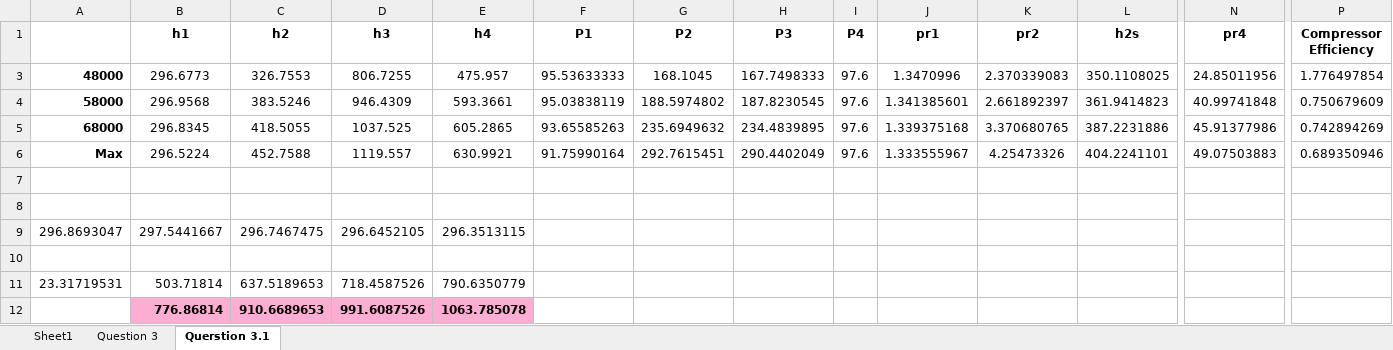
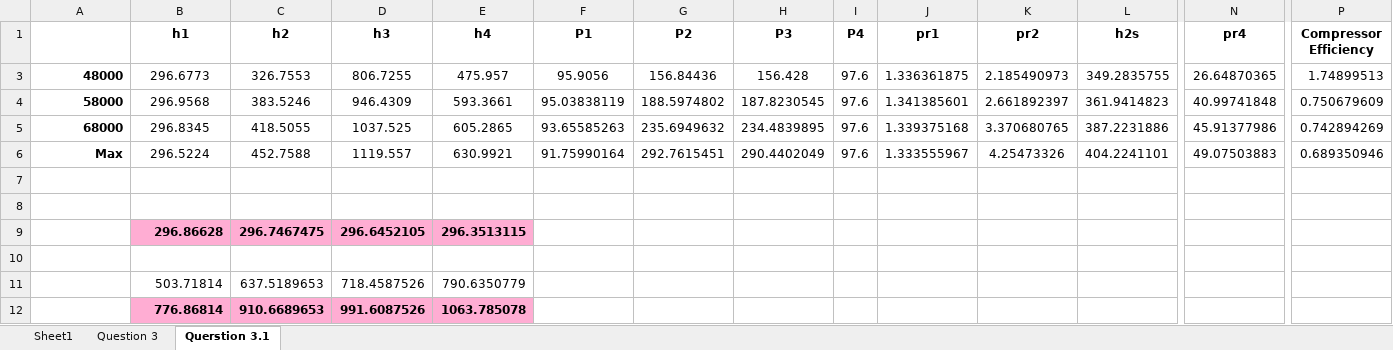
Before and after one commit to prahershk/AE-460, an Excel workbook: Lab 5/Lab 5.xlsx, sheet Querstion 3.1, drawn as a sheet; only a part is shown, gaps mark what is left out; values as stored, in another font and other column widths than the file's, no borders; the diff names each change by its address in the sheet, - before the commit and + after, or states it on an @@ line.

```diff
--- a/Lab 5/Lab 5.xlsx (sheet Querstion 3.1)
+++ b/Lab 5/Lab 5.xlsx (sheet Querstion 3.1)
-F3 (P1): 95.53633333
+F3 (P1): 95.9056
-G3 (P2): 168.1045
+G3 (P2): 156.84436
-H3 (P3): 167.7498333
+H3 (P3): 156.428
-J3 (pr1): 1.3470996
+J3 (pr1): 1.336361875
-K3 (pr2): 2.370339083
+K3 (pr2): 2.185490973
-L3 (h2s): 350.1108025
+L3 (h2s): 349.2835755
-N3 (pr4): 24.85011956
+N3 (pr4): 26.64870365
-P3 (Compressor Efficiency): 1.776497854
+P3 (Compressor Efficiency): 1.74899513
-A9: 296.8693047
+A9: (empty)
-B9 (h1): 297.5441667
+B9 (h1): 296.86628
@@ B9:E9 fill: none → #FFADD3, bold: off → on @@
-A11: 23.31719531
+A11: (empty)
```
Also changed, not shown: hidden cells, 4 other files.
